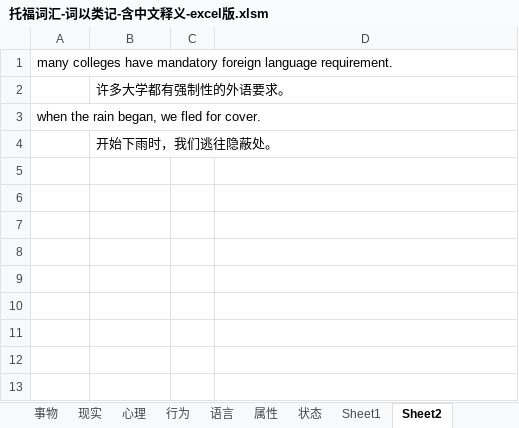
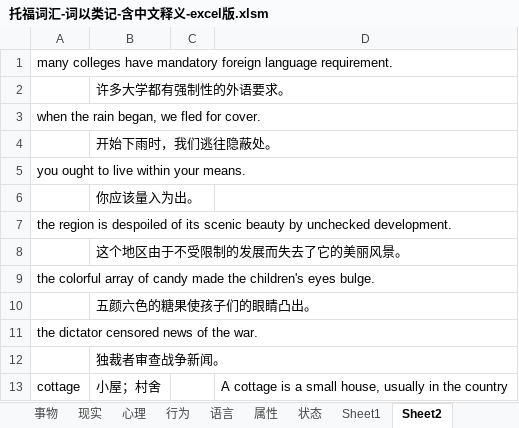
Before and after one commit to ermaerma/EngDaily, an Excel workbook: 托福词汇-词以类记-含中文释义-excel版.xlsm, sheet Sheet2, drawn as a sheet; values as stored, in another font and other column widths than the file's, no borders; the diff names each change by its address in the sheet, - before the commit and + after, or states it on an @@ line.

```diff
--- a/托福词汇-词以类记-含中文释义-excel版.xlsm (sheet Sheet2)
+++ b/托福词汇-词以类记-含中文释义-excel版.xlsm (sheet Sheet2)
+row 5: you ought to live within your means.
+row 6:  | 你应该量入为出。
+row 7: the region is despoiled of its scenic beauty by unchecked development.
+row 8:  | 这个地区由于不受限制的发展而失去了它的美丽风景。
+row 9: the colorful array of candy made the children's eyes bulge.
+row 10:  | 五颜六色的糖果使孩子们的眼睛凸出。
+row 11: the dictator censored news of the war.
+row 12:  | 独裁者审查战争新闻。
+row 13: cottage | 小屋；村舍 |  | A cottage is a small house, usually in the country
```
Also changed, not shown: sheet 学科-竖, sheet Sheet1, hidden cells, charts or pictures.
